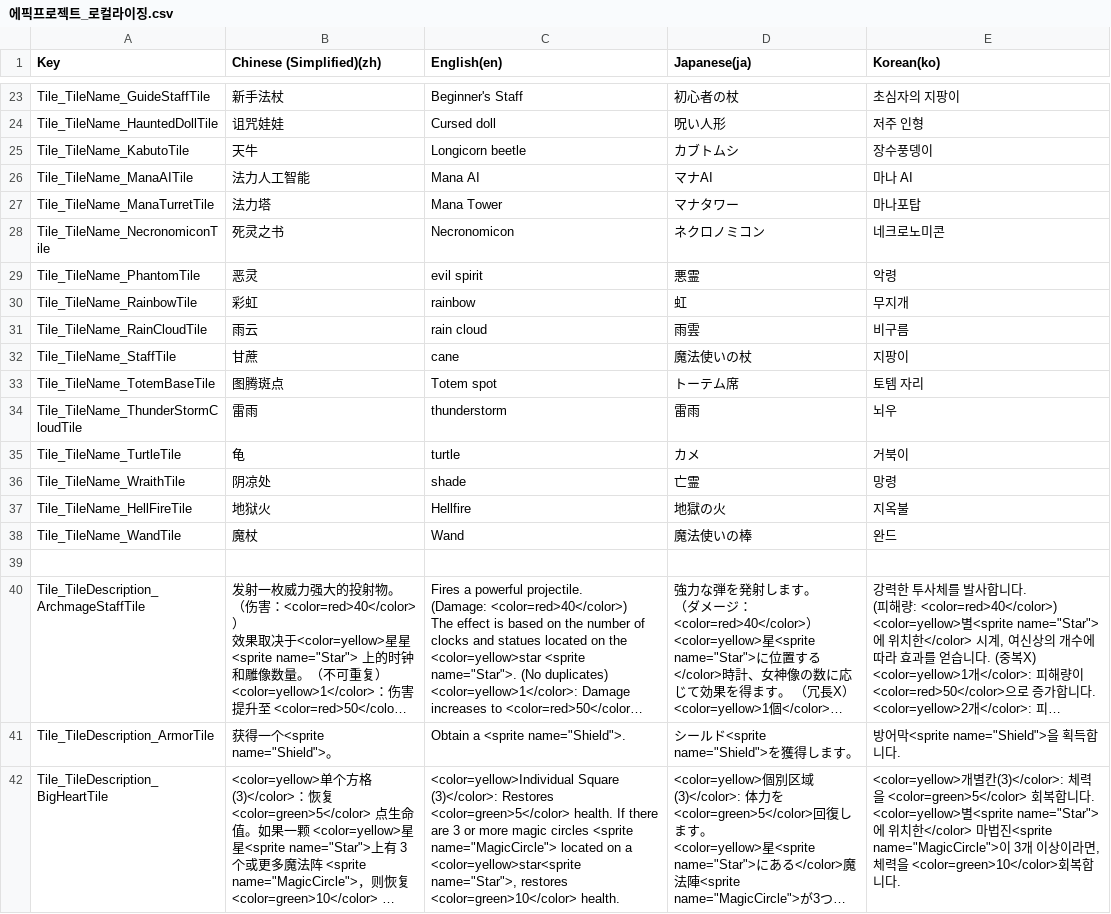
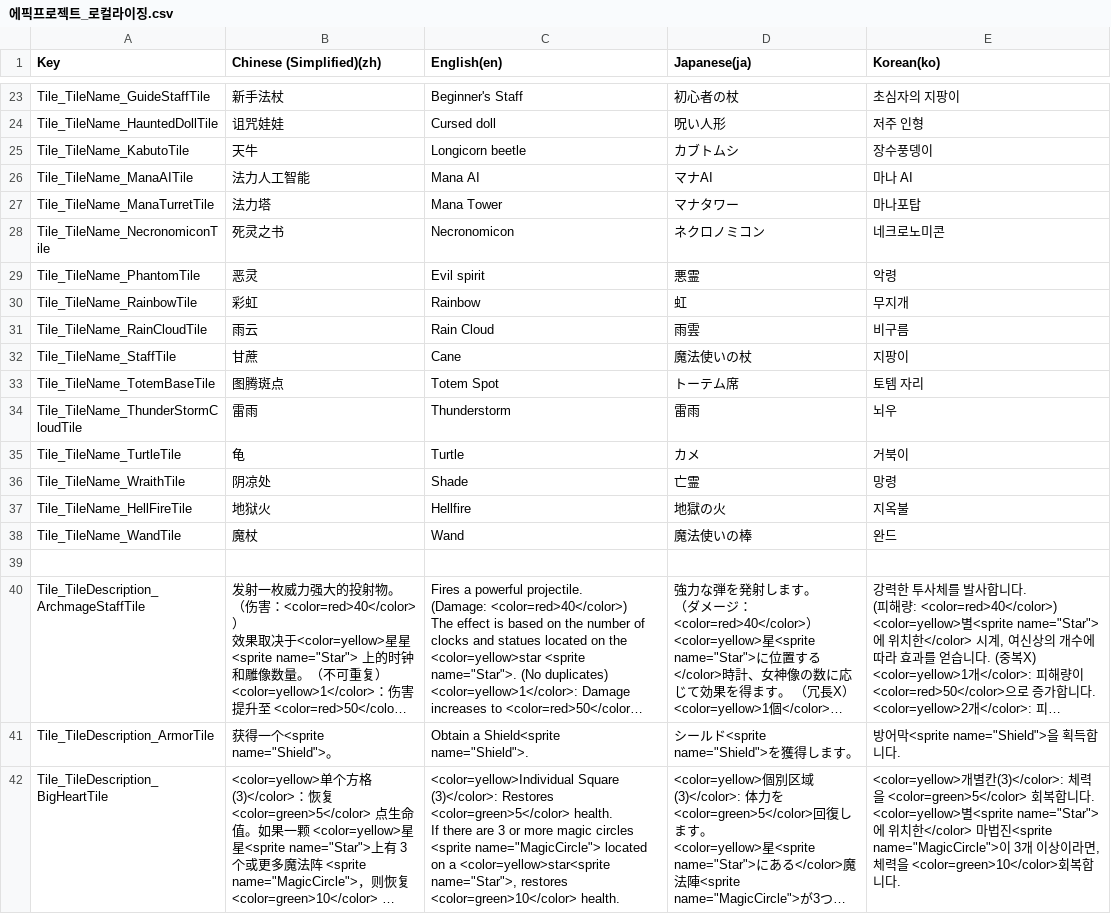
Before and after one commit to withdongyeong/EpicProject_Team1, a CSV file: Assets/@Cosmos/Localization/TextCSV/에픽프로젝트_로컬라이징.csv, drawn as a sheet; only a part is shown, gaps mark what is left out; long unchanged cells end in …; the diff covers the shown part only; the diff names each change by its address in the sheet, - before the commit and + after, or states it on an @@ line.

```diff
--- a/Assets/@Cosmos/Localization/TextCSV/에픽프로젝트_로컬라이징.csv
+++ b/Assets/@Cosmos/Localization/TextCSV/에픽프로젝트_로컬라이징.csv
-C29 (English(en)): evil spirit
+C29 (English(en)): Evil spirit
-C30 (English(en)): rainbow
+C30 (English(en)): Rainbow
-C31 (English(en)): rain cloud
+C31 (English(en)): Rain Cloud
-C32 (English(en)): cane
+C32 (English(en)): Cane
-C33 (English(en)): Totem spot
+C33 (English(en)): Totem Spot
-C34 (English(en)): thunderstorm
+C34 (English(en)): Thunderstorm
-C35 (English(en)): turtle
+C35 (English(en)): Turtle
-C36 (English(en)): shade
+C36 (English(en)): Shade
-C41 (English(en)): Obtain a <sprite name="Shield">.
+C41 (English(en)): Obtain a Shield<sprite name="Shield">.
-C42 (English(en)): …<color=green>10</color> health.
+C42 (English(en)): …<color=green>10</color> health.
```
Also changed, not shown: 63 edited cells elsewhere in this file, 4 other files.
